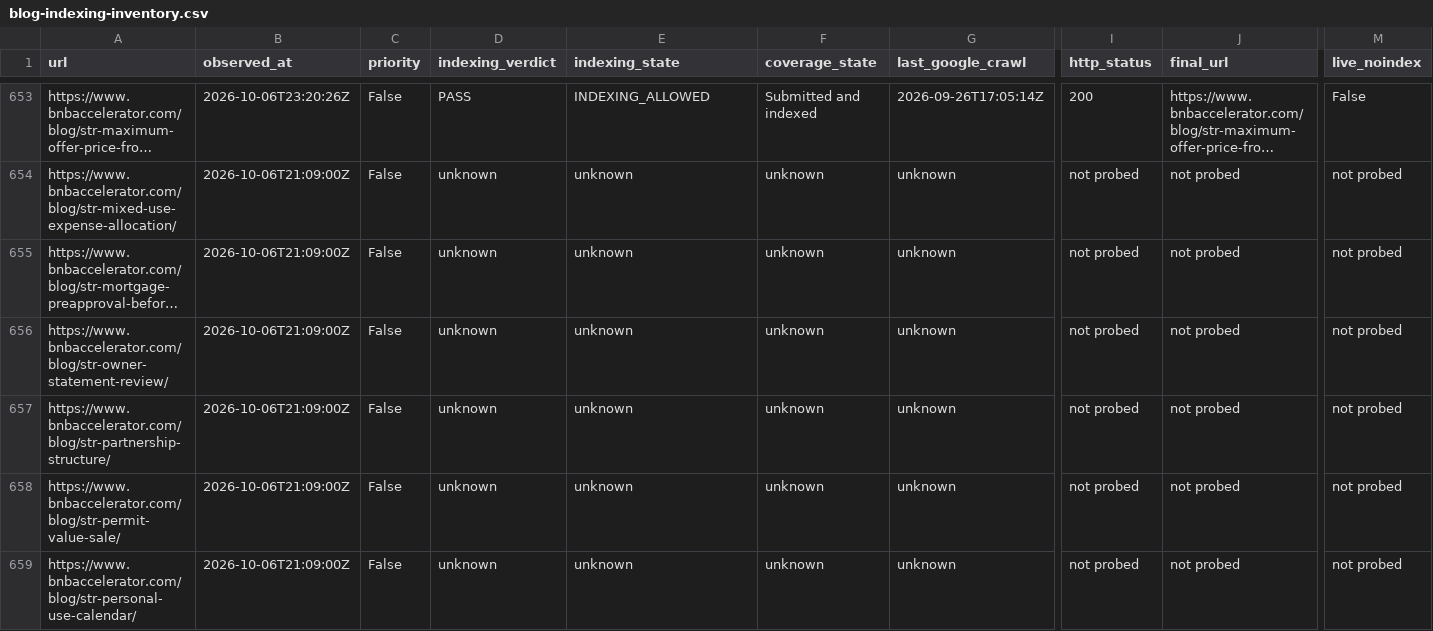
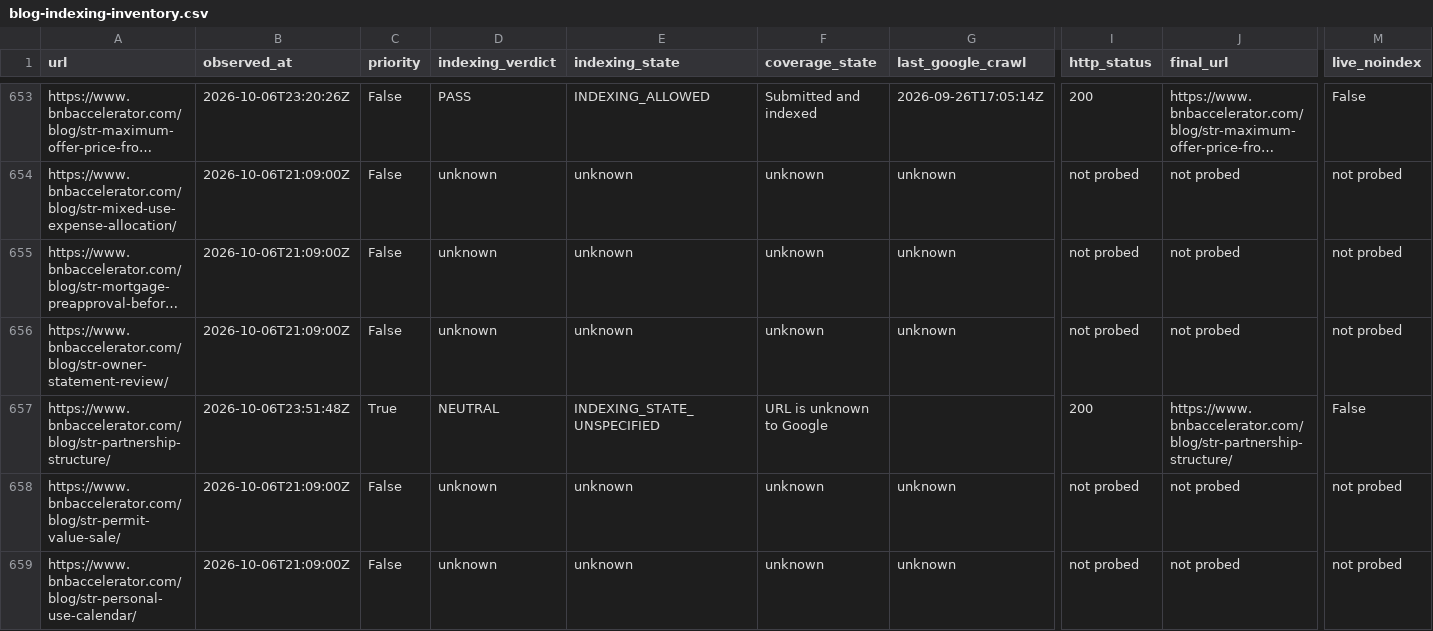
Before and after one commit to drconnorrobertson/bnb-accelerator-site, a CSV file: _gen/blog-indexing-inventory.csv, drawn as a sheet; only a part is shown, gaps mark what is left out; long unchanged cells end in …; the diff covers the shown part only; the diff names each change by its address in the sheet, - before the commit and + after, or states it on an @@ line.

Commit message:
Record partnership funding release and actual inspection evidence

```diff
--- a/_gen/blog-indexing-inventory.csv
+++ b/_gen/blog-indexing-inventory.csv
-B657 (observed_at): 2026-10-06T21:09:00Z
+B657 (observed_at): 2026-10-06T23:51:48Z
-C657 (priority): False
+C657 (priority): True
-D657 (indexing_verdict): unknown
+D657 (indexing_verdict): NEUTRAL
-E657 (indexing_state): unknown
+E657 (indexing_state): INDEXING_STATE_UNSPECIFIED
-F657 (coverage_state): unknown
+F657 (coverage_state): URL is unknown to Google
-G657 (last_google_crawl): unknown
+G657 (last_google_crawl): (empty)
-I657 (http_status): not probed
+I657 (http_status): 200
-J657 (final_url): not probed
+J657 (final_url): https://www.bnbaccelerator.com/blog/str-partnership-structure/
-M657 (live_noindex): not probed
+M657 (live_noindex): False
```
Also changed, not shown: 4 edited cells elsewhere in this file, 2 other files.
